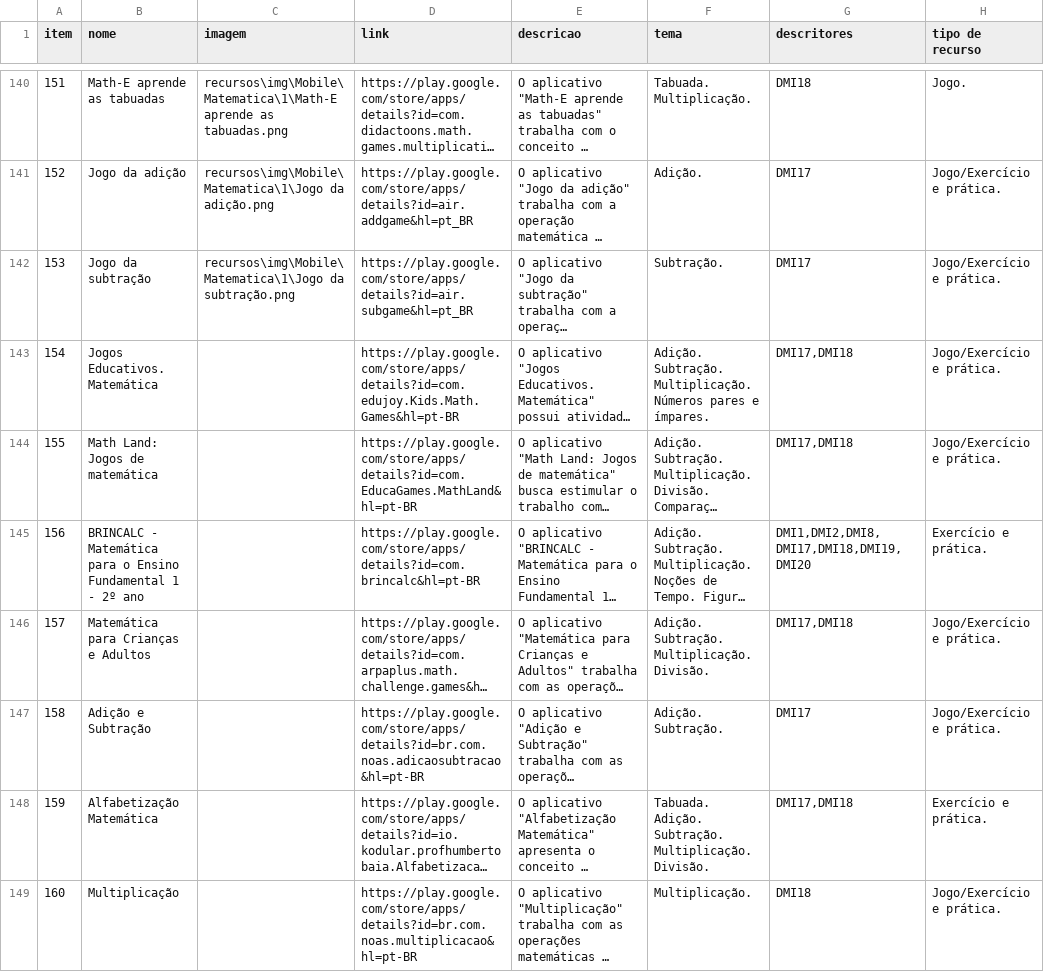
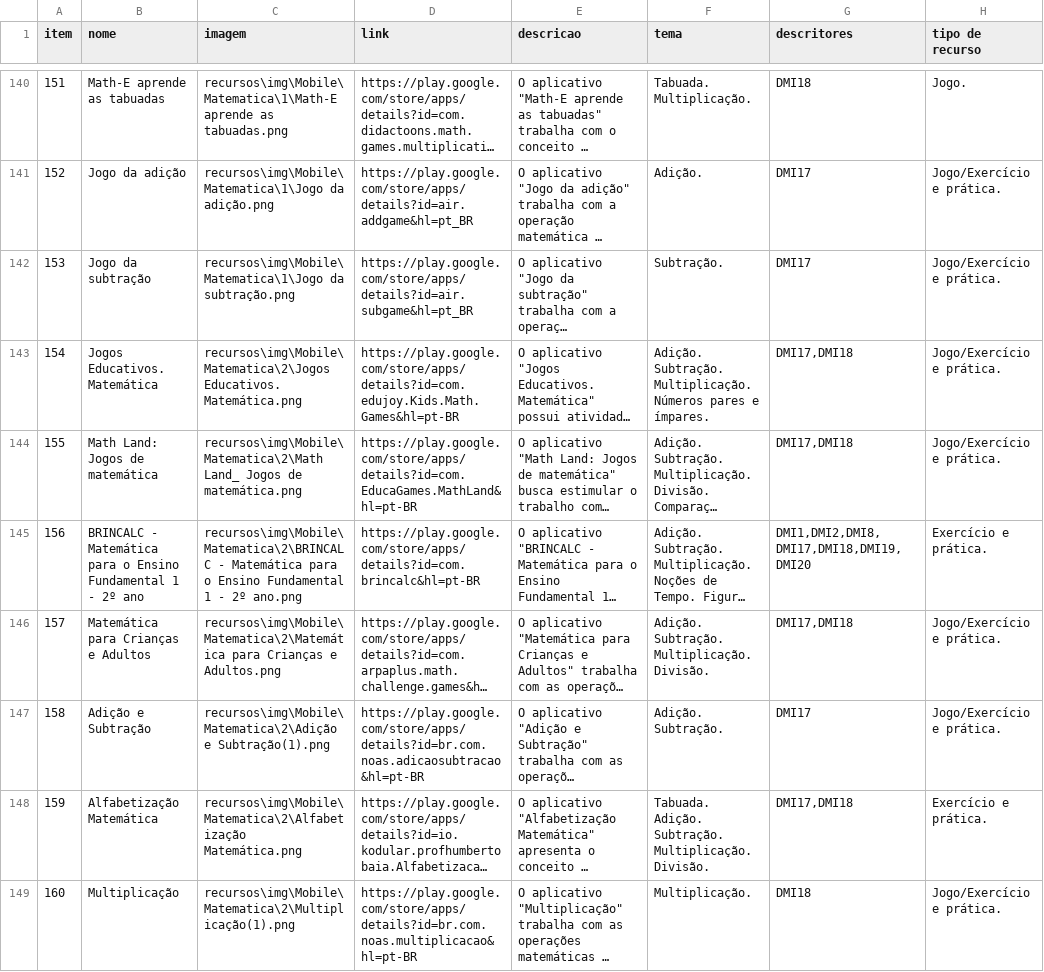
Before and after one commit to ProjetoAthenaUFC/ProjetoAthenaUFC.github.io, a TSV file: athena/data/recursos_mobile.tsv, drawn as a sheet; only a part is shown, gaps mark what is left out; long unchanged cells end in …; the diff covers the shown part only; the diff names each change by its address in the sheet, - before the commit and + after, or states it on an @@ line.

Commit message:
Imagens recursos 3 a 5 anos

```diff
--- a/athena/data/recursos_mobile.tsv
+++ b/athena/data/recursos_mobile.tsv
-C143 (imagem): (empty)
+C143 (imagem): recursos\img\Mobile\Matematica\2\Jogos Educativos. Matemática.png
-C144 (imagem): (empty)
+C144 (imagem): recursos\img\Mobile\Matematica\2\Math Land_ Jogos de matemática.png
-C145 (imagem): (empty)
+C145 (imagem): recursos\img\Mobile\Matematica\2\BRINCALC - Matemática para o Ensino Fundamental 1 - 2º ano.png
-C146 (imagem): (empty)
+C146 (imagem): recursos\img\Mobile\Matematica\2\Matemática para Crianças e Adultos.png
-C147 (imagem): (empty)
+C147 (imagem): recursos\img\Mobile\Matematica\2\Adição e Subtração(1).png
-C148 (imagem): (empty)
+C148 (imagem): recursos\img\Mobile\Matematica\2\Alfabetização Matemática.png
-C149 (imagem): (empty)
+C149 (imagem): recursos\img\Mobile\Matematica\2\Multiplicação(1).png
```
Also changed, not shown: 34 edited cells elsewhere in this file, 45 other files.
